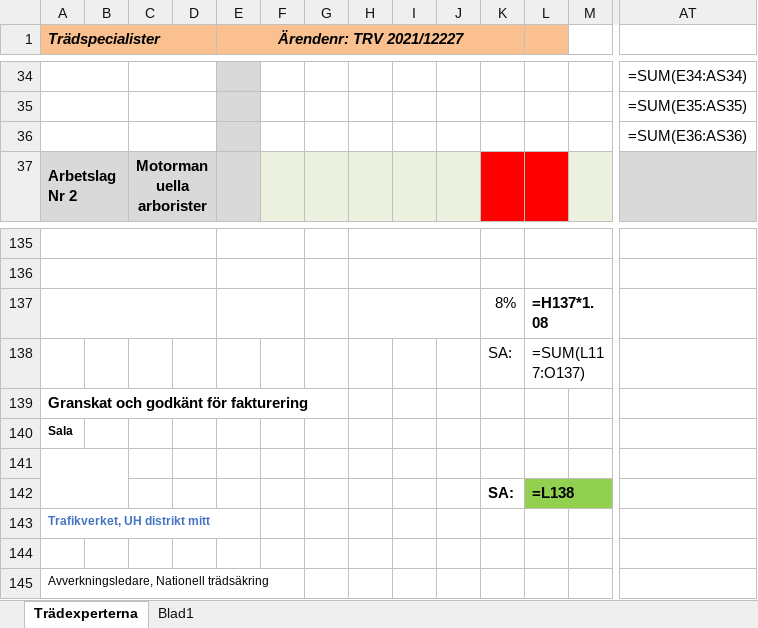
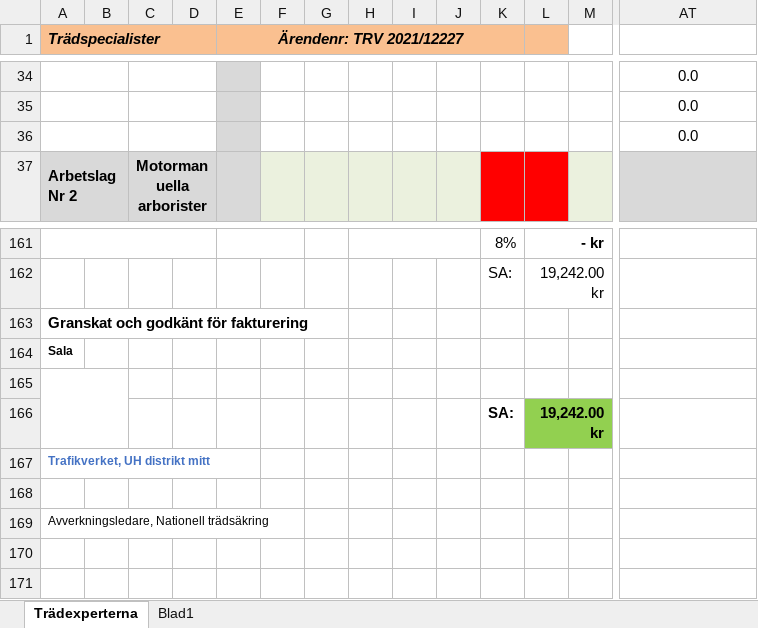
Before and after one commit to AndreasL-GL/temp, an Excel workbook: api/functions/Excel/newfile.xlsx, sheet Trädexperterna, drawn as a sheet; only a part is shown, gaps mark what is left out; values as stored, in another font and other column widths than the file's, no borders; formulas without a stored value are shown as written; removed rows and columns are numbered as before the commit, all else as after; rows hold the shown columns only; the diff covers the shown part only; the diff names each change by its address in the sheet, - before the commit and + after, or states it on an @@ line.

```diff
--- a/api/functions/Excel/newfile.xlsx (sheet Trädexperterna)
+++ b/api/functions/Excel/newfile.xlsx (sheet Trädexperterna)
-AT34: =SUM(E34:AS34)
+AT34: 0.0
-AT35: =SUM(E35:AS35)
+AT35: 0.0
-AT36: =SUM(E36:AS36)
+AT36: 0.0
-row 161: (empty)
+row 161:  |  |  |  |  |  |  |  |  |  | 8% | - kr
-A136:D136 merged
-E136:F136 merged
-H136:J136 merged
-row 162: (empty)
+row 162:  |  |  |  |  |  |  |  |  |  | SA: | 19,242.00 kr
-row 137:  |  |  |  |  |  |  |  |  |  | 8% | =H137*1.08
-row 138:  |  |  |  |  |  |  |  |  |  | SA: | =SUM(L117:O137)
-L166: =L138
+L166: 19,242.00 kr
```
Also changed, not shown: other rows of this sheet, 4 other files.
